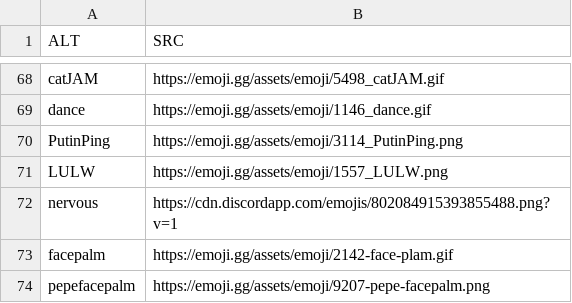
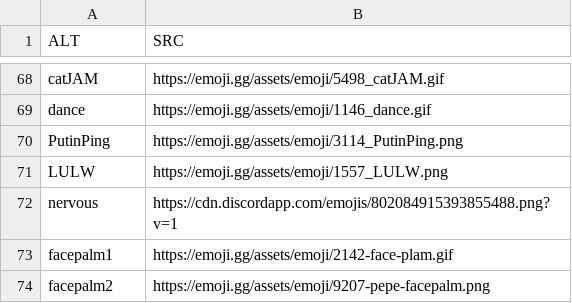
Before and after one commit to muKaustav/access-discord-bot, a CSV file: emoji.csv, drawn as a sheet; only a part is shown, gaps mark what is left out.

Commit message:
emoji

```diff
--- a/emoji.csv
+++ b/emoji.csv
@@ -72,3 +72,3 @@ LULW,https://emoji.gg/assets/emoji/1557_LULW.png
 nervous,https://cdn.discordapp.com/emojis/802084915393855488.png?v=1
-facepalm,https://emoji.gg/assets/emoji/2142-face-plam.gif
-pepefacepalm,https://emoji.gg/assets/emoji/9207-pepe-facepalm.png
+facepalm1,https://emoji.gg/assets/emoji/2142-face-plam.gif
+facepalm2,https://emoji.gg/assets/emoji/9207-pepe-facepalm.png
```
